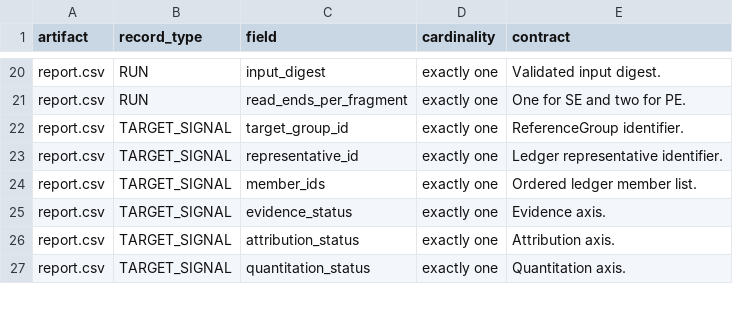
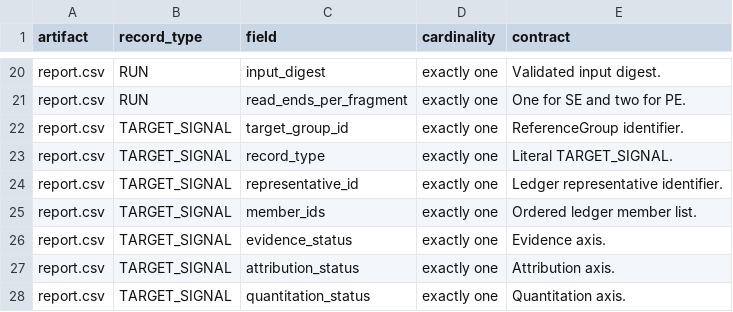
Before and after one commit to boman-ng/viroflash, a TSV file: evaluation/phase0/output-fields.tsv, drawn as a sheet; only a part is shown, gaps mark what is left out.

```diff
--- a/evaluation/phase0/output-fields.tsv
+++ b/evaluation/phase0/output-fields.tsv
@@ -22,2 +22,3 @@ report.csv	RUN	read_ends_per_fragment	exactly one	One for SE and two for PE.
 report.csv	TARGET_SIGNAL	target_group_id	exactly one	ReferenceGroup identifier.
+report.csv	TARGET_SIGNAL	record_type	exactly one	Literal TARGET_SIGNAL.
 report.csv	TARGET_SIGNAL	representative_id	exactly one	Ledger representative identifier.
```
Also changed, not shown: evaluation/phase0/reference-group-ledger-contract.tsv, evaluation/phase0/truth-mapping.tsv, 10 other files.
